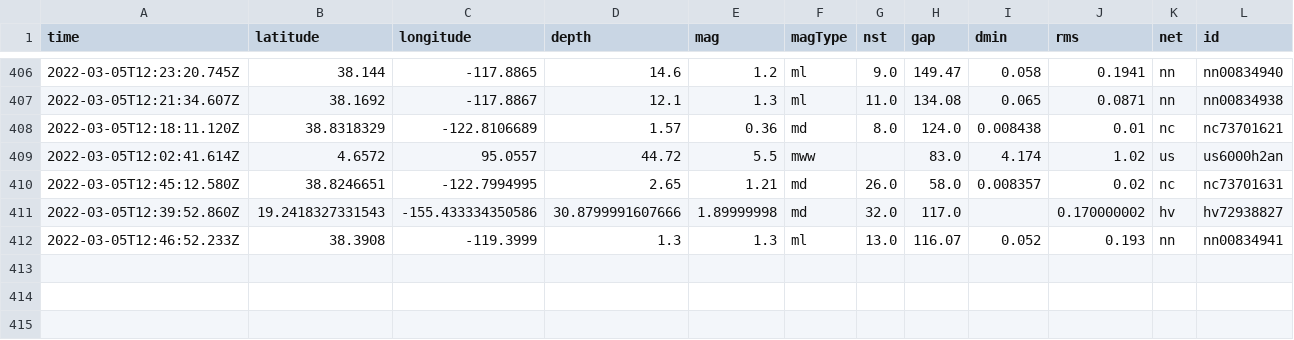
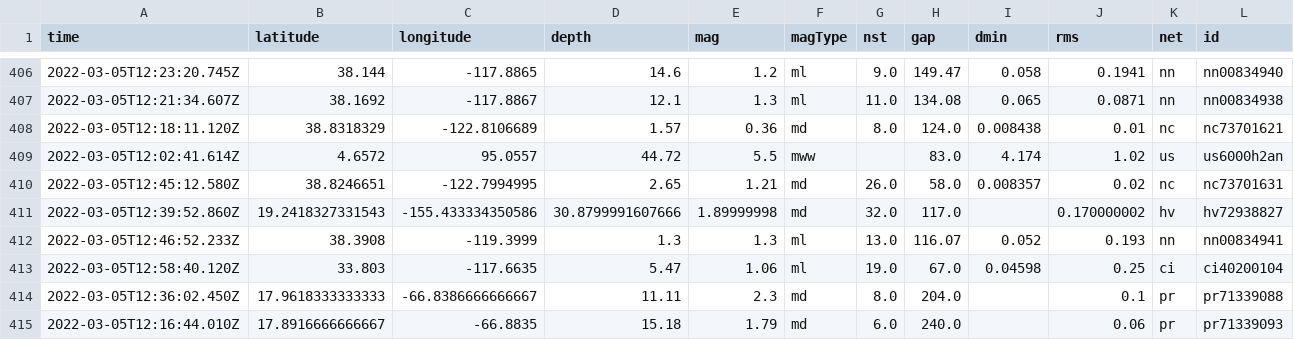
Before and after one commit to clayton-aldern/nicar-ghactions, a CSV file: usgs_main.csv, drawn as a sheet; only a part is shown, gaps mark what is left out; rows hold the shown columns only; the diff names each change by its address in the sheet, - before the commit and + after, or states it on an @@ line.

```diff
--- a/usgs_main.csv
+++ b/usgs_main.csv
+row 413: 2022-03-05T12:58:40.120Z | 33.803 | -117.6635 | 5.47 | 1.06 | ml | 19.0 | 67.0 | 0.04598 | 0.25 | ci | ci40200104
+row 414: 2022-03-05T12:36:02.450Z | 17.9618333333333 | -66.8386666666667 | 11.11 | 2.3 | md | 8.0 | 204.0 |  | 0.1 | pr | pr71339088
+row 415: 2022-03-05T12:16:44.010Z | 17.8916666666667 | -66.8835 | 15.18 | 1.79 | md | 6.0 | 240.0 |  | 0.06 | pr | pr71339093
```
